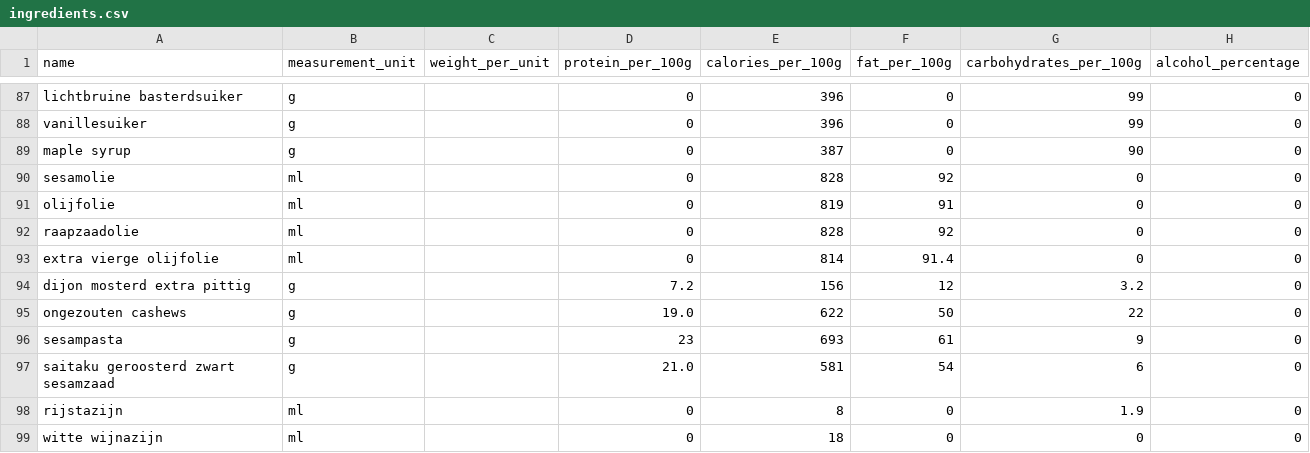
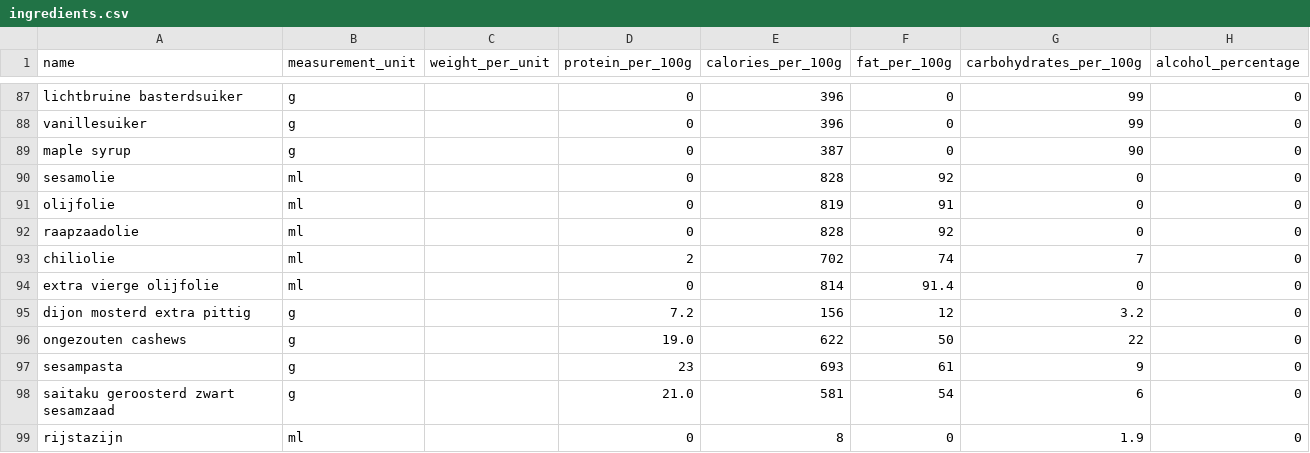
Before and after one commit to Wijnandvdm/nom-stats, a CSV file: configuration/ingredients.csv, drawn as a sheet; only a part is shown, gaps mark what is left out; the shorter side is filled out with more unchanged rows; the diff names each change by its address in the sheet, - before the commit and + after, or states it on an @@ line.

```diff
--- a/configuration/ingredients.csv
+++ b/configuration/ingredients.csv
+row 93: chiliolie | ml |  | 2 | 702 | 74 | 7 | 0
```
Also changed, not shown: 2 other files.
